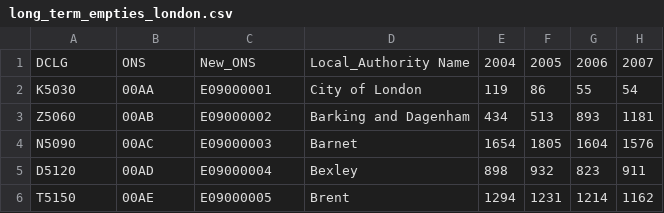
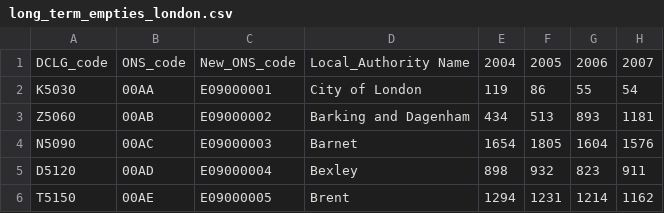
Before and after one commit to StudentDataLabs/EmptyHousingInnovationLab, a CSV file: data/long_term_empties_london.csv, drawn as a sheet; only a part is shown; the diff names each change by its address in the sheet, - before the commit and + after, or states it on an @@ line.

Commit message:
Update long_term_empties_london.csv

```diff
--- a/data/long_term_empties_london.csv
+++ b/data/long_term_empties_london.csv
-A1: DCLG
+A1: DCLG_code
-B1: ONS
+B1: ONS_code
-C1: New_ONS
+C1: New_ONS_code
```
